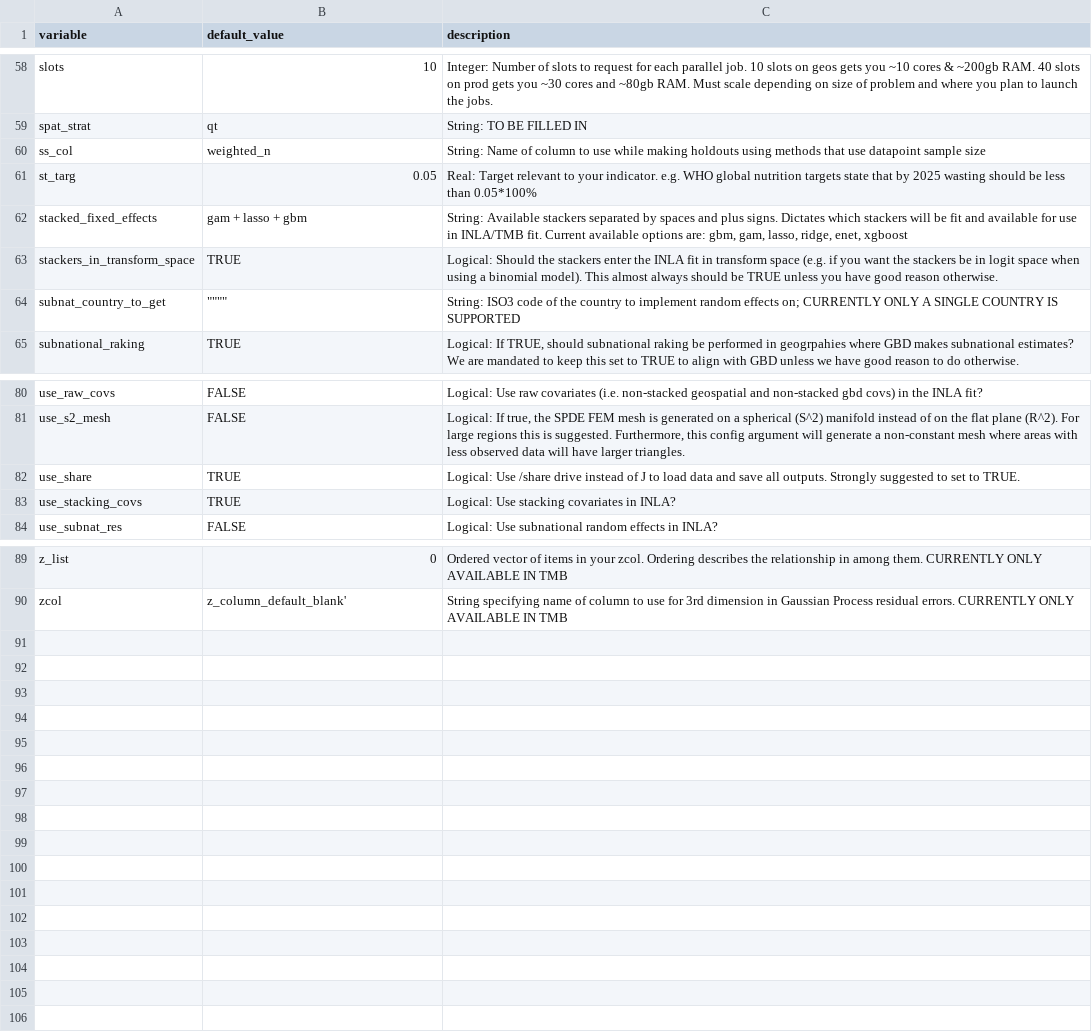
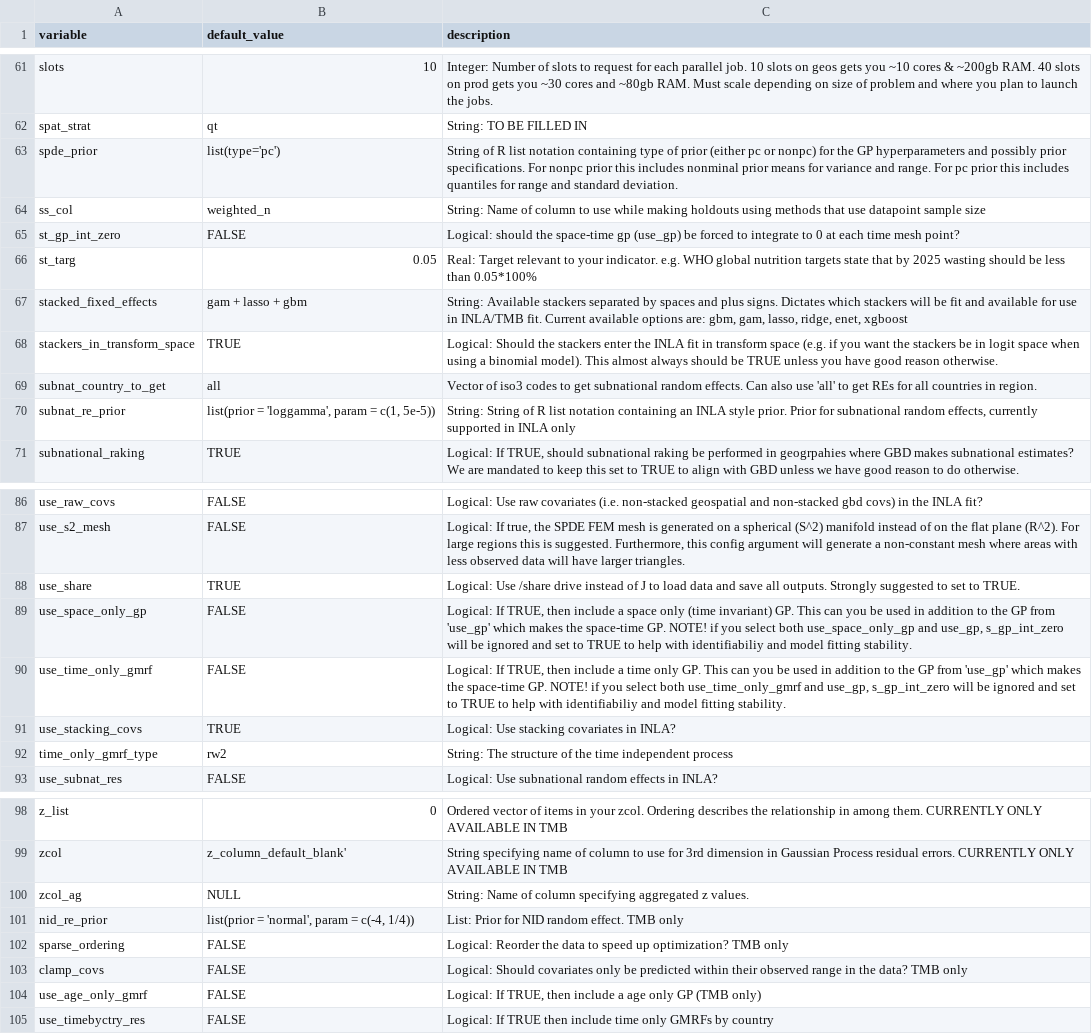
Before and after one commit to jfrostad/hap, a CSV file: mbg_central/share_scripts/common_inputs/config_description.csv, drawn as a sheet; only a part is shown, gaps mark what is left out; the diff covers the shown part only.

Commit message:
updating mbg_central for new functionalities, adding cov interrogation functions, updating post-extract

```diff
--- a/mbg_central/share_scripts/common_inputs/config_description.csv
+++ b/mbg_central/share_scripts/common_inputs/config_description.csv
@@ -59,3 +62,5 @@ slots,10,Integer: Number of slots to request for each parallel job. 10 slots on
 spat_strat,qt,String: TO BE FILLED IN
+spde_prior,"list(type='pc')",String of R list notation containing type of prior (either pc or nonpc) for the GP hyperparameters and possibly prior specifications. For nonpc prior this includes nonminal prior means for variance and range. For pc prior this includes quantiles for range and standard deviation.
 ss_col,weighted_n,String: Name of column to use while making holdouts using methods that use datapoint sample size
+st_gp_int_zero,FALSE,Logical: should the space-time gp (use_gp) be forced to integrate to 0 at each time mesh point?
 st_targ,0.05,Real: Target relevant to your indicator. e.g. WHO global nutrition targets state that by 2025 wasting should be less than 0.05*100%
@@ -63,3 +68,4 @@ stacked_fixed_effects,gam + lasso + gbm,"String: Available stackers separated by
 stackers_in_transform_space,TRUE,Logical: Should the stackers enter the INLA fit in transform space (e.g. if you want the stackers be in logit space when using a binomial model). This almost always should be TRUE unless you have good reason otherwise.
-subnat_country_to_get,"""""""""",String: ISO3 code of the country to implement random effects on; CURRENTLY ONLY A SINGLE COUNTRY IS SUPPORTED
+subnat_country_to_get,"all","Vector of iso3 codes to get subnational random effects. Can also use 'all' to get REs for all countries in region. "
+subnat_re_prior,"list(prior = 'loggamma', param = c(1, 5e-5))","String: String of R list notation containing an INLA style prior. Prior for subnational random effects, currently supported in INLA only"
 subnational_raking,TRUE,"Logical: If TRUE, should subnational raking be performed in geogrpahies where GBD makes subnational estimates? We are mandated to keep this set to TRUE to align with GBD unless we have good reason to do otherwise."
@@ -82,3 +88,6 @@ use_s2_mesh,FALSE,"Logical: If true, the SPDE FEM mesh is generated on a spheric
 use_share,TRUE,Logical: Use /share drive instead of J to load data and save all outputs. Strongly suggested to set to TRUE.
+use_space_only_gp,FALSE,"Logical: If TRUE, then include a space only (time invariant) GP. This can you be used in addition to the GP from 'use_gp' which makes the space-time GP. NOTE! if you select both use_space_only_gp and use_gp, s_gp_int_zero will be ignored and set to TRUE to help with identifiabiliy and model fitting stability."
+use_time_only_gmrf,FALSE,"Logical: If TRUE, then include a time only GP. This can you be used in addition to the GP from 'use_gp' which makes the space-time GP. NOTE! if you select both use_time_only_gmrf and use_gp, s_gp_int_zero will be ignored and set to TRUE to help with identifiabiliy and model fitting stability."
 use_stacking_covs,TRUE,Logical: Use stacking covariates in INLA?
+time_only_gmrf_type,rw2,String: The structure of the time independent process
 use_subnat_res,FALSE,Logical: Use subnational random effects in INLA?
@@ -90 +99,7 @@ z_list,0,Ordered vector of items in your zcol. Ordering describes the relationsh
 zcol,z_column_default_blank',String specifying name of column to use for 3rd dimension in Gaussian Process residual errors. CURRENTLY ONLY AVAILABLE IN TMB
+zcol_ag,NULL,"String: Name of column specifying aggregated z values."
+nid_re_prior,"list(prior = 'normal', param = c(-4, 1/4))",List: Prior for NID random effect. TMB only
+sparse_ordering,FALSE,Logical: Reorder the data to speed up optimization? TMB only
+clamp_covs,FALSE,Logical: Should covariates only be predicted within their observed range in the data? TMB only
+use_age_only_gmrf,FALSE,"Logical: If TRUE, then include a age only GP (TMB only)"
+use_timebyctry_res,FALSE,"Logical: If TRUE then include time only GMRFs by country"
```
Also changed, not shown: 3 added rows and 2 edited cells elsewhere in this file, mbg_central/share_scripts/common_inputs/config_must_haves.csv, mbg_central/share_scripts/common_inputs/config_tests.csv, 18 other files.
